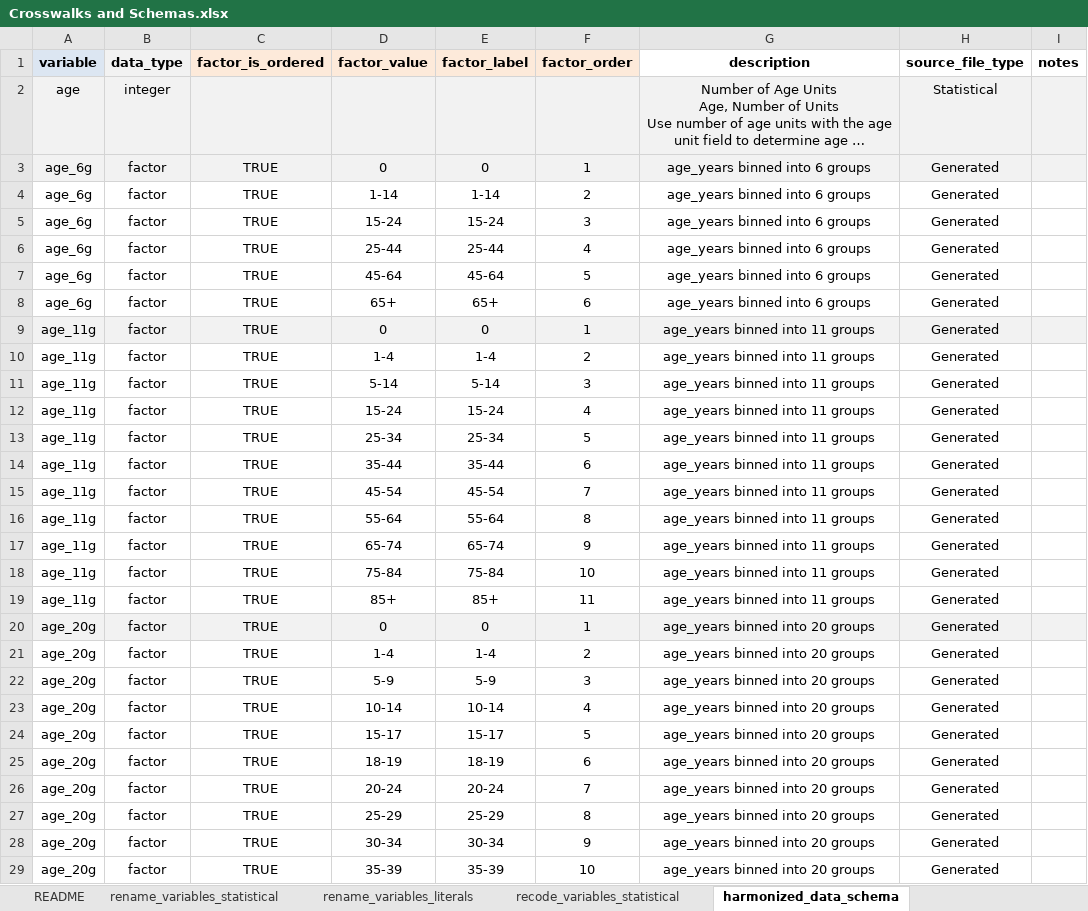
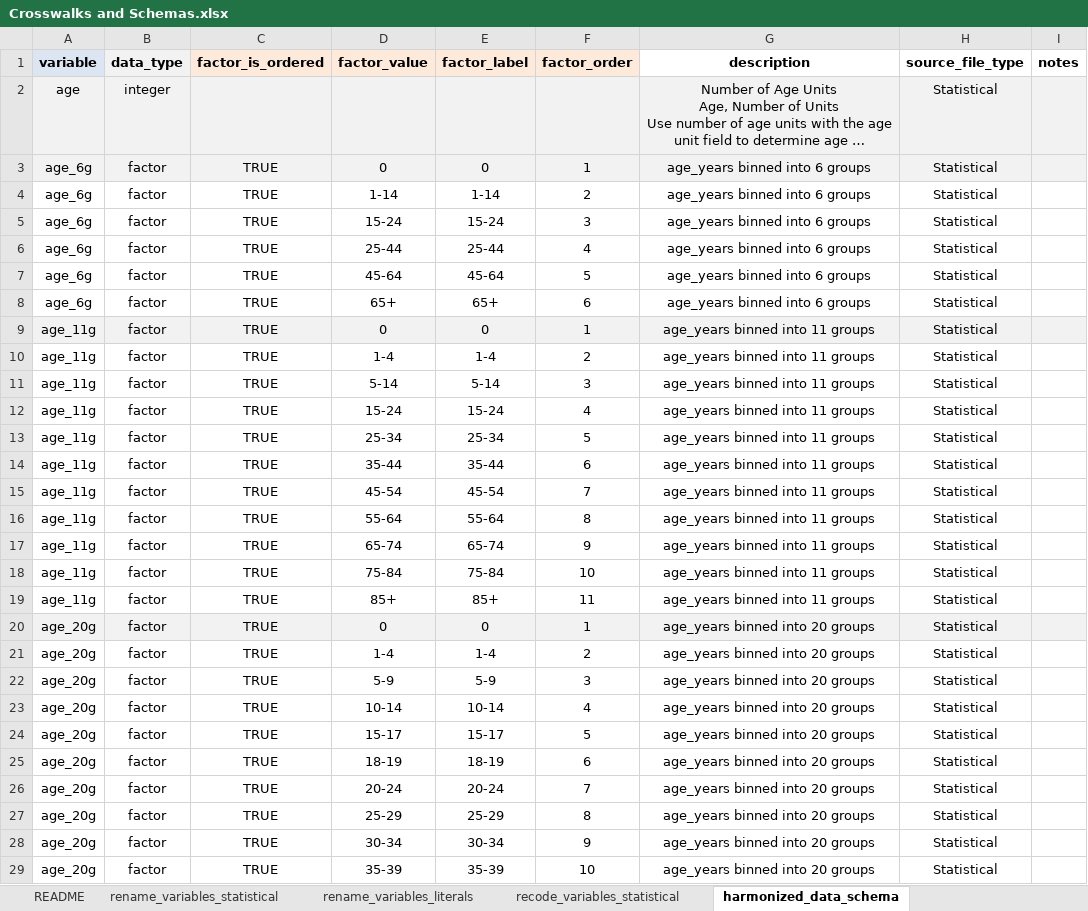
Before and after one commit to WA-LHJ-Analytic-Resources/WA-DOH-CHS-Death-Files-ETL, an Excel workbook: Resources/Admin/Crosswalks and Schemas.xlsx, sheet harmonized_data_schema, drawn as a sheet; only a part is shown; long unchanged cells end in …; values as stored, in another font and other column widths than the file's, no borders; the diff covers the shown part only; the diff names each change by its address in the sheet, - before the commit and + after, or states it on an @@ line.

Commit message:
Revert "Update Crosswalks and Schemas to include 2025 data"
This reverts commit e97f7b83fa05bd79e938acaa4861f8d51a5fda7b.

```diff
--- a/Resources/Admin/Crosswalks and Schemas.xlsx (sheet harmonized_data_schema)
+++ b/Resources/Admin/Crosswalks and Schemas.xlsx (sheet harmonized_data_schema)
-H3:H29 (source_file_type): Generated
+H3:H29 (source_file_type): Statistical
```
Also changed, not shown: 28 edited cells elsewhere in this sheet, sheet recode_variables_statistical, sheet rename_variables_statistical, sheet rename_variables_literals.
